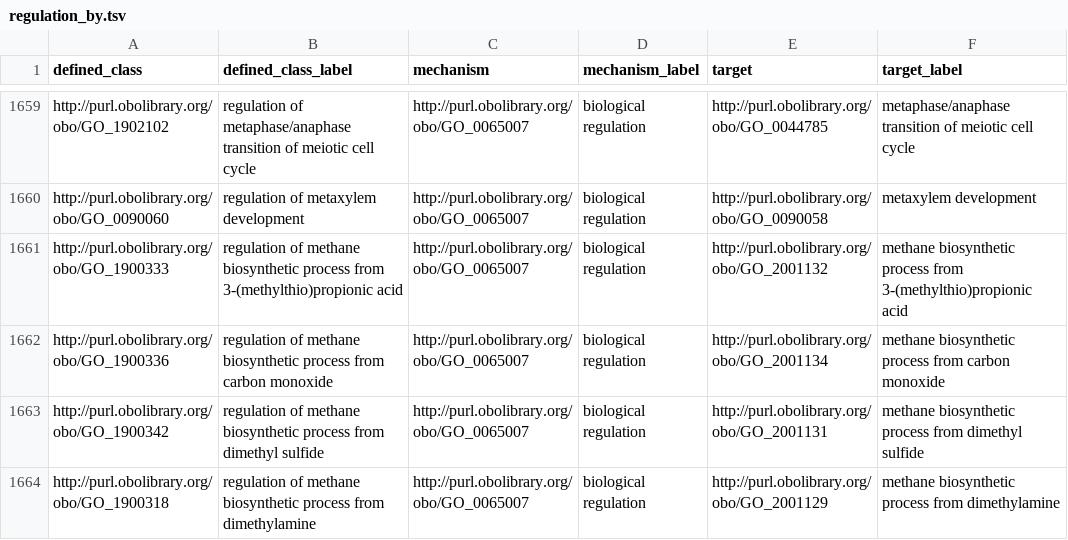
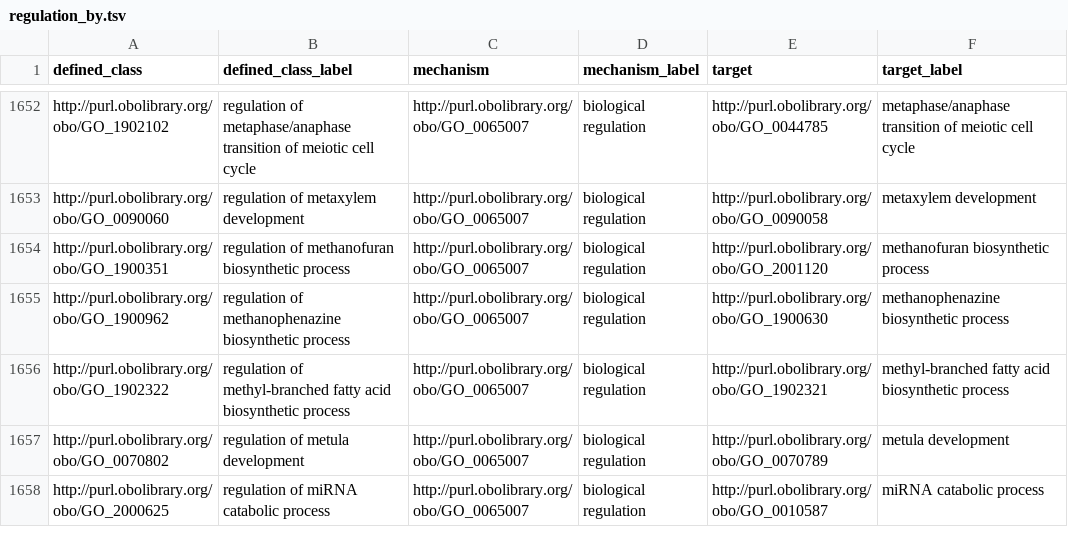
Before and after one commit to geneontology/go-ontology, a TSV file: src/design_patterns/regulation_by.tsv, drawn as a sheet; only a part is shown, gaps mark what is left out; the shorter side is filled out with more unchanged rows; the diff covers the shown part only; the diff names each change by its address in the sheet, - before the commit and + after, or states it on an @@ line.

```diff
--- a/src/design_patterns/regulation_by.tsv
+++ b/src/design_patterns/regulation_by.tsv
-row 1661: http://purl.obolibrary.org/obo/GO_1900333 | regulation of methane biosynthetic process from 3-(methylthio)propionic acid | http://purl.obolibrary.org/obo/GO_0065007 | biological regulation | http://purl.obolibrary.org/obo/GO_2001132 | methane biosynthetic process from 3-(methylthio)propionic acid
-row 1662: http://purl.obolibrary.org/obo/GO_1900336 | regulation of methane biosynthetic process from carbon monoxide | http://purl.obolibrary.org/obo/GO_0065007 | biological regulation | http://purl.obolibrary.org/obo/GO_2001134 | methane biosynthetic process from carbon monoxide
-row 1663: http://purl.obolibrary.org/obo/GO_1900342 | regulation of methane biosynthetic process from dimethyl sulfide | http://purl.obolibrary.org/obo/GO_0065007 | biological regulation | http://purl.obolibrary.org/obo/GO_2001131 | methane biosynthetic process from dimethyl sulfide
-row 1664: http://purl.obolibrary.org/obo/GO_1900318 | regulation of methane biosynthetic process from dimethylamine | http://purl.obolibrary.org/obo/GO_0065007 | biological regulation | http://purl.obolibrary.org/obo/GO_2001129 | methane biosynthetic process from dimethylamine
```
Also changed, not shown: 13 removed rows elsewhere in this file, src/design_patterns/catabolic_process.tsv, src/design_patterns/involved_in_x_y.tsv, 31 other files.
